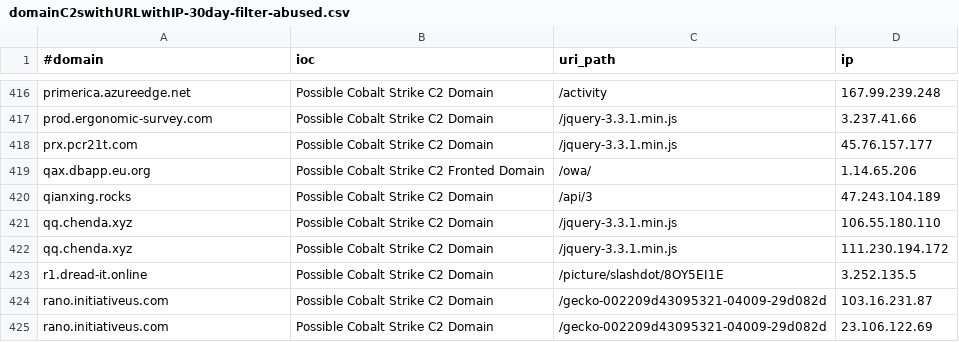
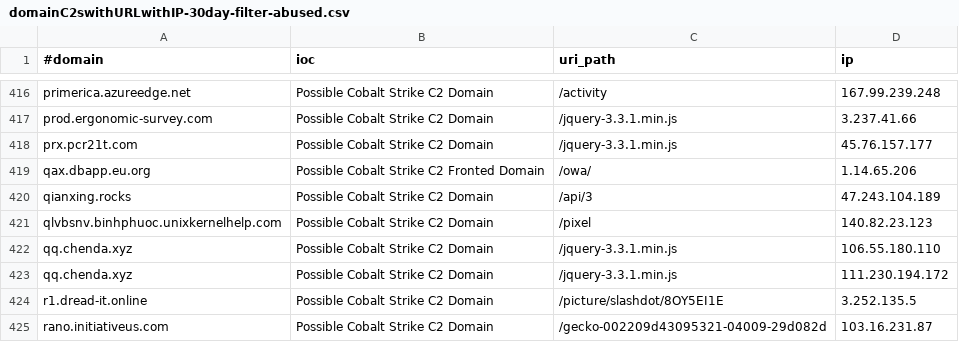
Before and after one commit to ElCapitanXSec/C2IntelFeeds, a CSV file: feeds/domainC2swithURLwithIP-30day-filter-abused.csv, drawn as a sheet; only a part is shown, gaps mark what is left out; the shorter side is filled out with more unchanged rows; the diff names each change by its address in the sheet, - before the commit and + after, or states it on an @@ line.

```diff
--- a/feeds/domainC2swithURLwithIP-30day-filter-abused.csv
+++ b/feeds/domainC2swithURLwithIP-30day-filter-abused.csv
+row 421: qlvbsnv.binhphuoc.unixkernelhelp.com | Possible Cobalt Strike C2 Domain | /pixel | 140.82.23.123
```
Also changed, not shown: feeds/domainC2swithURL-30day-filter-abused.csv, feeds/domainC2swithURL-30day.csv, 15 other files.
